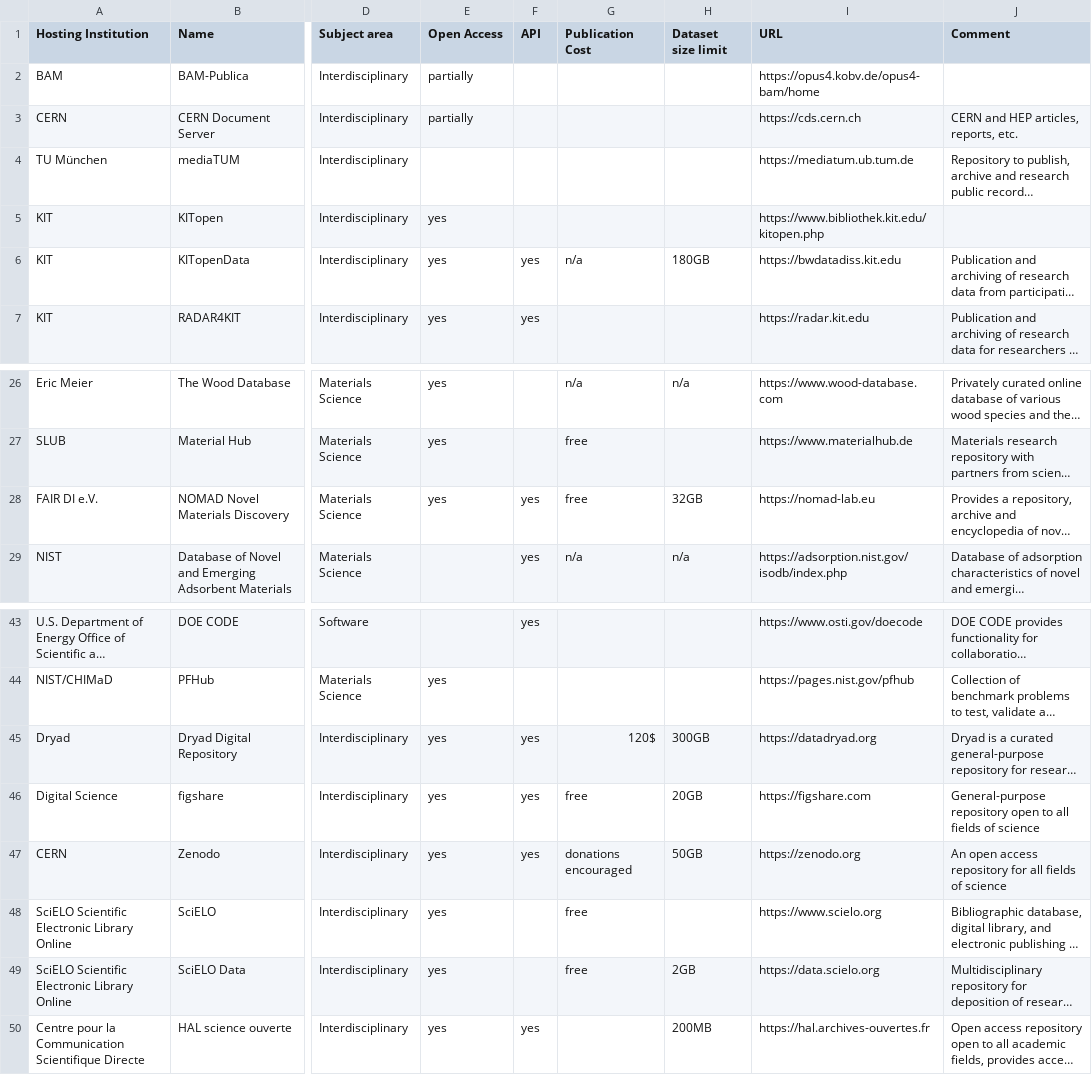
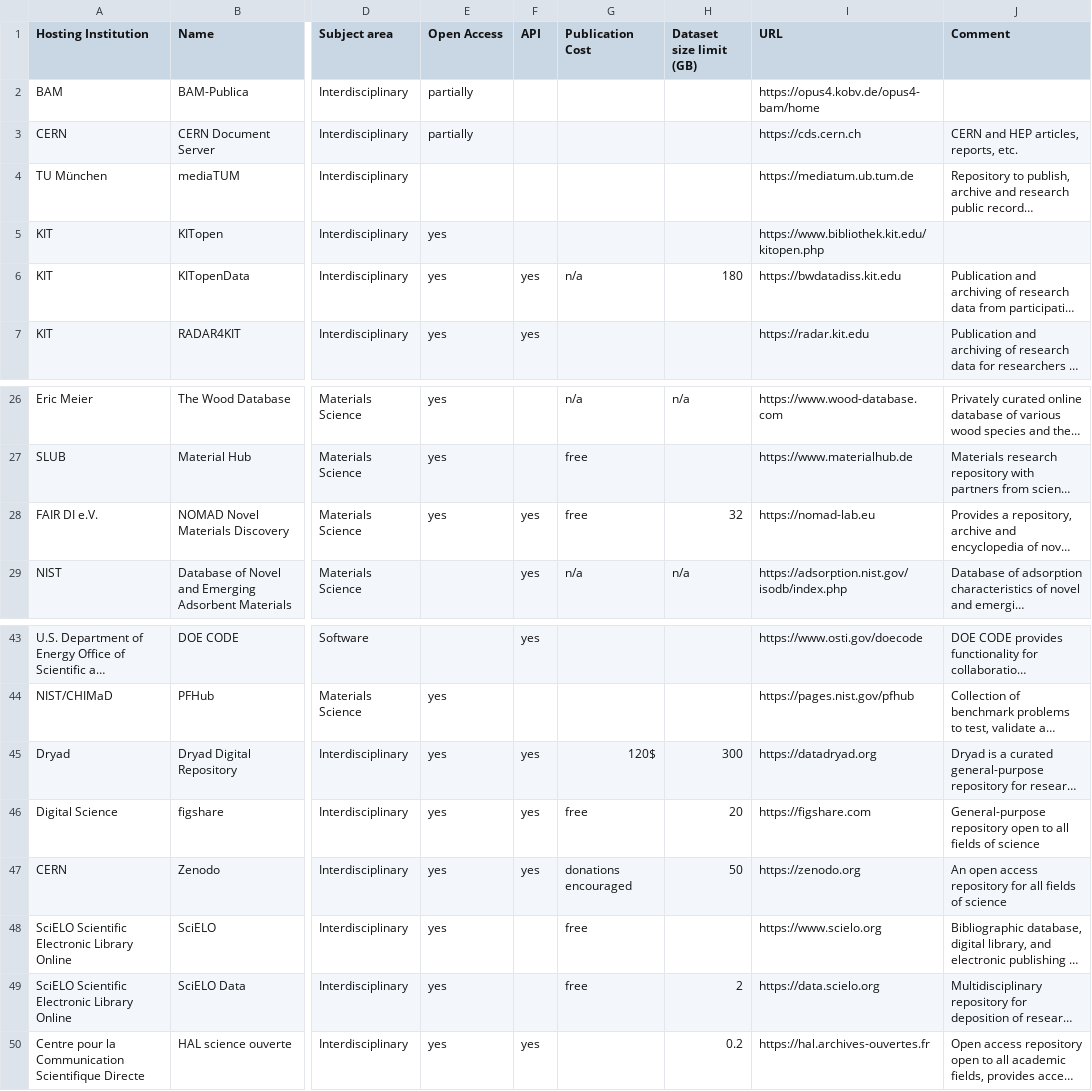
Before and after one commit to kit-data-manager/Data-Collections-Explorer, a CSV file: Repositories.csv, drawn as a sheet; only a part is shown, gaps mark what is left out; long unchanged cells end in …; the diff names each change by its address in the sheet, - before the commit and + after, or states it on an @@ line.

Commit message:
Set unit of "Dataset size limit" column to GB and remove units from individual entries

```diff
--- a/Repositories.csv
+++ b/Repositories.csv
-H1: Dataset size limit
+H1: Dataset size limit (GB)
-H6 (Dataset size limit (GB)): 180GB
+H6 (Dataset size limit (GB)): 180
-H28 (Dataset size limit (GB)): 32GB
+H28 (Dataset size limit (GB)): 32
-H45 (Dataset size limit (GB)): 300GB
+H45 (Dataset size limit (GB)): 300
-H46 (Dataset size limit (GB)): 20GB
+H46 (Dataset size limit (GB)): 20
-H47 (Dataset size limit (GB)): 50GB
+H47 (Dataset size limit (GB)): 50
-H49 (Dataset size limit (GB)): 2GB
+H49 (Dataset size limit (GB)): 2
-H50 (Dataset size limit (GB)): 200MB
+H50 (Dataset size limit (GB)): 0.2
```
